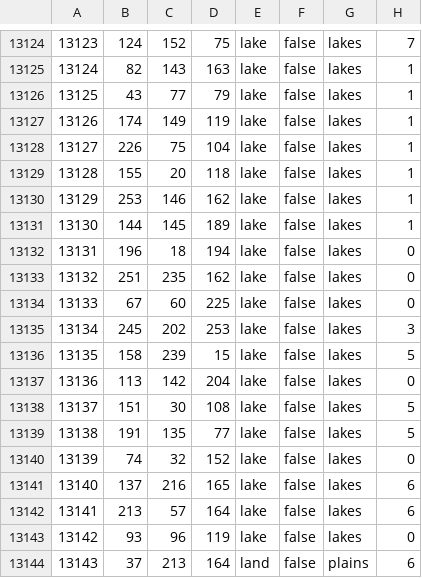
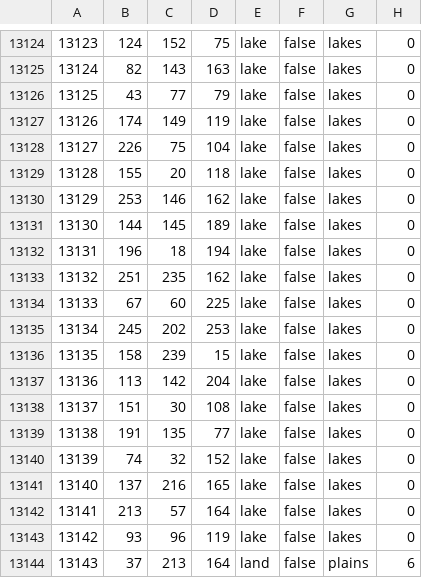
Before and after one commit to aquillo-au/blackice, a CSV file: map/definition.csv, drawn as a sheet; only a part is shown, gaps mark what is left out; the diff covers the shown part only.

```diff
--- a/map/definition.csv
+++ b/map/definition.csv
@@ -13124,9 +13124,9 @@
-13123;124;152;75;lake;false;lakes;7
-13124;82;143;163;lake;false;lakes;1
-13125;43;77;79;lake;false;lakes;1
-13126;174;149;119;lake;false;lakes;1
-13127;226;75;104;lake;false;lakes;1
-13128;155;20;118;lake;false;lakes;1
-13129;253;146;162;lake;false;lakes;1
-13130;144;145;189;lake;false;lakes;1
+13123;124;152;75;lake;false;lakes;0
+13124;82;143;163;lake;false;lakes;0
+13125;43;77;79;lake;false;lakes;0
+13126;174;149;119;lake;false;lakes;0
+13127;226;75;104;lake;false;lakes;0
+13128;155;20;118;lake;false;lakes;0
+13129;253;146;162;lake;false;lakes;0
+13130;144;145;189;lake;false;lakes;0
 13131;196;18;194;lake;false;lakes;0
@@ -13134,10 +13134,10 @@
 13133;67;60;225;lake;false;lakes;0
-13134;245;202;253;lake;false;lakes;3
-13135;158;239;15;lake;false;lakes;5
+13134;245;202;253;lake;false;lakes;0
+13135;158;239;15;lake;false;lakes;0
 13136;113;142;204;lake;false;lakes;0
-13137;151;30;108;lake;false;lakes;5
-13138;191;135;77;lake;false;lakes;5
+13137;151;30;108;lake;false;lakes;0
+13138;191;135;77;lake;false;lakes;0
 13139;74;32;152;lake;false;lakes;0
-13140;137;216;165;lake;false;lakes;6
-13141;213;57;164;lake;false;lakes;6
+13140;137;216;165;lake;false;lakes;0
+13141;213;57;164;lake;false;lakes;0
 13142;93;96;119;lake;false;lakes;0
```
Also changed, not shown: 26 edited cells elsewhere in this file, 14 other files.
